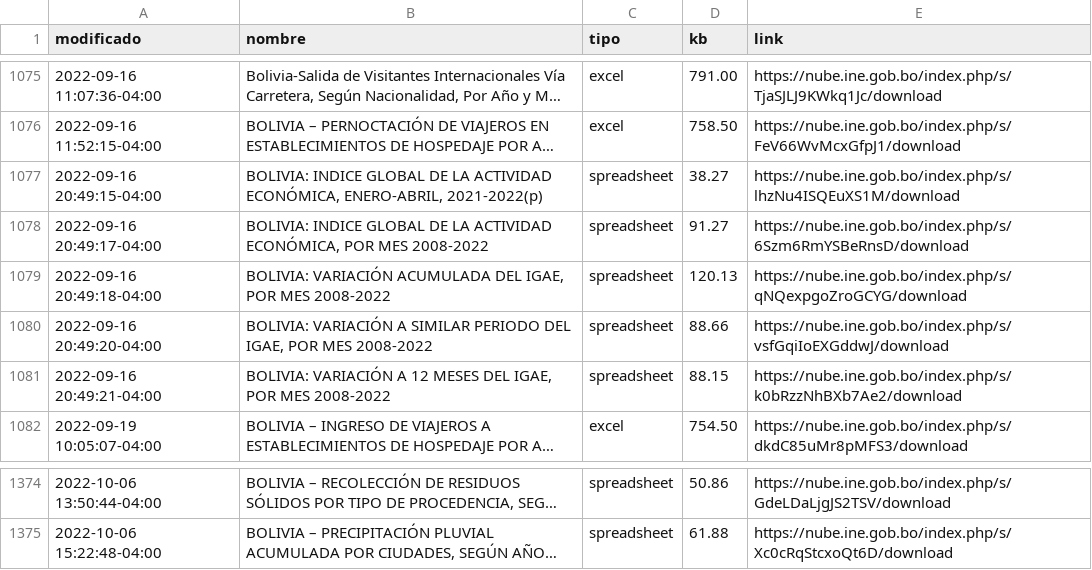
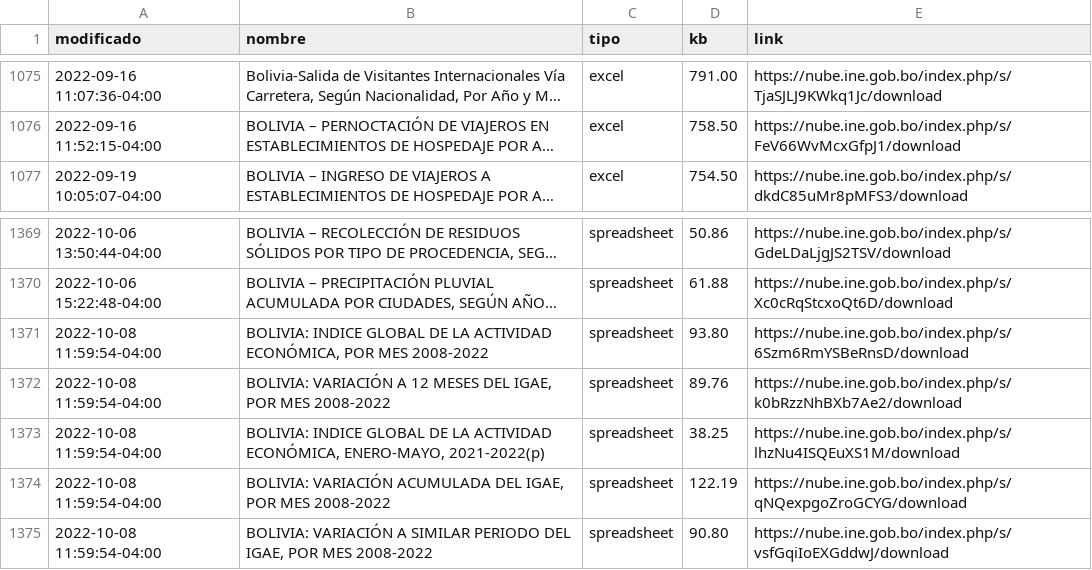
Before and after one commit to mauforonda/catalogo-ine, a CSV file: catalogo_ine.csv, drawn as a sheet; only a part is shown, gaps mark what is left out; long unchanged cells end in …; removed rows and columns are numbered as before the commit, all else as after; the diff names each change by its address in the sheet, - before the commit and + after, or states it on an @@ line.

```diff
--- a/catalogo_ine.csv
+++ b/catalogo_ine.csv
-row 1077: 2022-09-16 20:49:15-04:00 | BOLIVIA: INDICE GLOBAL DE LA ACTIVIDAD ECONÓMICA, ENERO-ABRIL, 2021-2022(p) | spreadsheet | 38.27 | https://nube.ine.gob.bo/index.php/s/lhzNu4ISQEuXS1M/download
-row 1078: 2022-09-16 20:49:17-04:00 | BOLIVIA: INDICE GLOBAL DE LA ACTIVIDAD ECONÓMICA, POR MES 2008-2022 | spreadsheet | 91.27 | https://nube.ine.gob.bo/index.php/s/6Szm6RmYSBeRnsD/download
-row 1079: 2022-09-16 20:49:18-04:00 | BOLIVIA: VARIACIÓN ACUMULADA DEL IGAE, POR MES 2008-2022 | spreadsheet | 120.13 | https://nube.ine.gob.bo/index.php/s/qNQexpgoZroGCYG/download
-row 1080: 2022-09-16 20:49:20-04:00 | BOLIVIA: VARIACIÓN A SIMILAR PERIODO DEL IGAE, POR MES 2008-2022 | spreadsheet | 88.66 | https://nube.ine.gob.bo/index.php/s/vsfGqiIoEXGddwJ/download
-row 1081: 2022-09-16 20:49:21-04:00 | BOLIVIA: VARIACIÓN A 12 MESES DEL IGAE, POR MES 2008-2022 | spreadsheet | 88.15 | https://nube.ine.gob.bo/index.php/s/k0bRzzNhBXb7Ae2/download
+row 1371: 2022-10-08 11:59:54-04:00 | BOLIVIA: INDICE GLOBAL DE LA ACTIVIDAD ECONÓMICA, POR MES 2008-2022 | spreadsheet | 93.80 | https://nube.ine.gob.bo/index.php/s/6Szm6RmYSBeRnsD/download
+row 1372: 2022-10-08 11:59:54-04:00 | BOLIVIA: VARIACIÓN A 12 MESES DEL IGAE, POR MES 2008-2022 | spreadsheet | 89.76 | https://nube.ine.gob.bo/index.php/s/k0bRzzNhBXb7Ae2/download
+row 1373: 2022-10-08 11:59:54-04:00 | BOLIVIA: INDICE GLOBAL DE LA ACTIVIDAD ECONÓMICA, ENERO-MAYO, 2021-2022(p) | spreadsheet | 38.25 | https://nube.ine.gob.bo/index.php/s/lhzNu4ISQEuXS1M/download
+row 1374: 2022-10-08 11:59:54-04:00 | BOLIVIA: VARIACIÓN ACUMULADA DEL IGAE, POR MES 2008-2022 | spreadsheet | 122.19 | https://nube.ine.gob.bo/index.php/s/qNQexpgoZroGCYG/download
+row 1375: 2022-10-08 11:59:54-04:00 | BOLIVIA: VARIACIÓN A SIMILAR PERIODO DEL IGAE, POR MES 2008-2022 | spreadsheet | 90.80 | https://nube.ine.gob.bo/index.php/s/vsfGqiIoEXGddwJ/download
```
Also changed, not shown: catalogo_ine_historial.csv.
